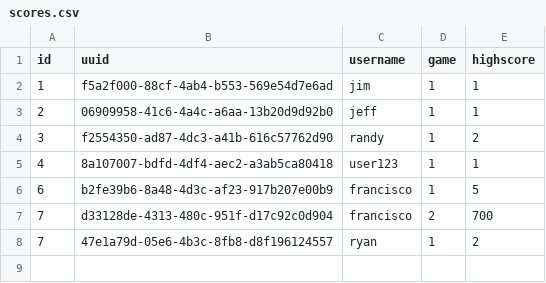
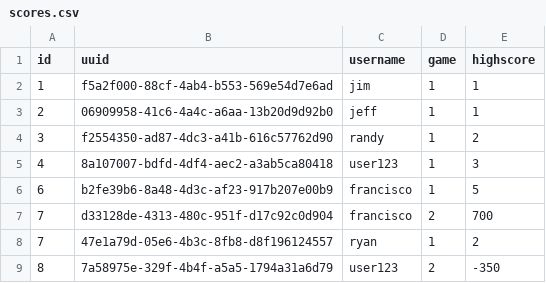
Before and after one commit to andykawabata/Api-Arcade, a CSV file: storage/scores.csv, drawn as a sheet.

```diff
--- a/storage/scores.csv
+++ b/storage/scores.csv
@@ -4,3 +4,3 @@ id,uuid,username,game,highscore
 3,f2554350-ad87-4dc3-a41b-616c57762d90,randy,1,2
-4,8a107007-bdfd-4df4-aec2-a3ab5ca80418,user123,1,1
+4,8a107007-bdfd-4df4-aec2-a3ab5ca80418,user123,1,3
 6,b2fe39b6-8a48-4d3c-af23-917b207e00b9,francisco,1,5
@@ -8 +8,2 @@ id,uuid,username,game,highscore
 7,47e1a79d-05e6-4b3c-8fb8-d8f196124557,ryan,1,2
+8,7a58975e-329f-4b4f-a5a5-1794a31a6d79,user123,2,-350
```
Also changed, not shown: 3 other files.
